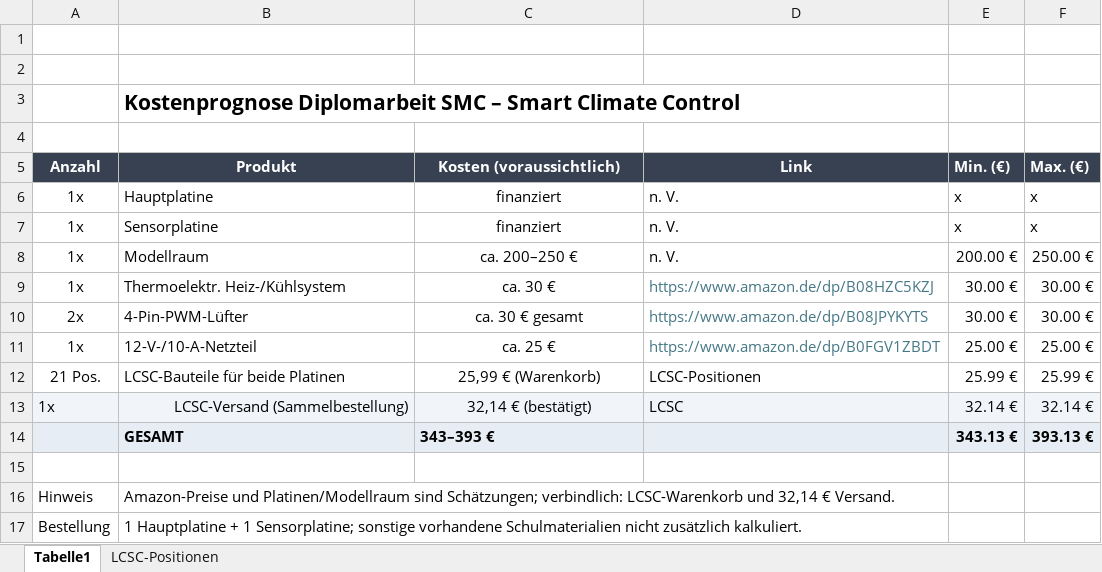
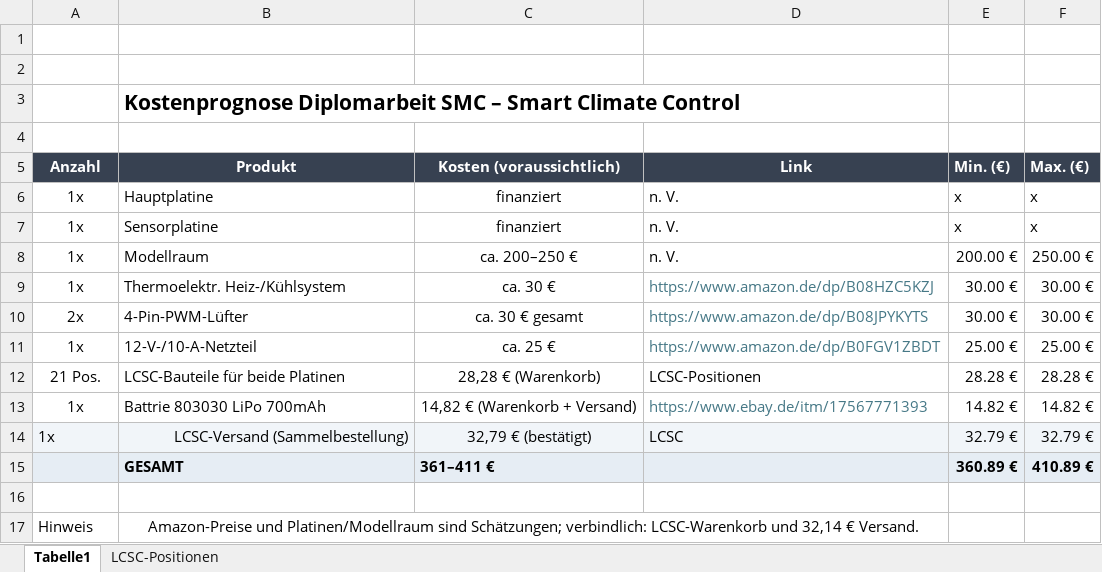
Before and after one commit to MAIK97MAX/mini-climate-control, an Excel workbook: docs/finanzen/SMC_Kostenprognose_aktualisiert.xlsx, sheet Tabelle1, drawn as a sheet; values as stored, in another font and other column widths than the file's, no borders; removed rows and columns are numbered as before the commit, all else as after; the diff names each change by its address in the sheet, - before the commit and + after, or states it on an @@ line.

```diff
--- a/docs/finanzen/SMC_Kostenprognose_aktualisiert.xlsx (sheet Tabelle1)
+++ b/docs/finanzen/SMC_Kostenprognose_aktualisiert.xlsx (sheet Tabelle1)
-C12 (Kosten (voraussichtlich)): 25,99 € (Warenkorb)
+C12 (Kosten (voraussichtlich)): 28,28 € (Warenkorb)
-E12 (Min. (€)): 25.99 €
+E12 (Min. (€)): 28.28 €
-F12 (Max. (€)): 25.99 €
+F12 (Max. (€)): 28.28 €
+row 13: 1x | Battrie 803030 LiPo 700mAh | 14,82 € (Warenkorb + Versand) | https://www.ebay.de/itm/17567771393 | 14.82 € | 14.82 €
-C14 (Kosten (voraussichtlich)): 32,14 € (bestätigt)
+C14 (Kosten (voraussichtlich)): 32,79 € (bestätigt)
-E14 (Min. (€)): 32.14 €
+E14 (Min. (€)): 32.79 €
-F14 (Max. (€)): 32.14 €
+F14 (Max. (€)): 32.79 €
-C15 (Kosten (voraussichtlich)): 343–393 €
+C15 (Kosten (voraussichtlich)): 361–411 €
-E15 (Min. (€)): 343.13 €
+E15 (Min. (€)): 360.89 €
-F15 (Max. (€)): 393.13 €
+F15 (Max. (€)): 410.89 €
-B17 alignment: left
+B17 alignment: center
+B17:D17 merged
-row 17: Bestellung | 1 Hauptplatine + 1 Sensorplatine; sonstige vorhandene Schulmaterialien nicht zusätzlich kalkuliert.
```
Also changed, not shown: 1 other file.
